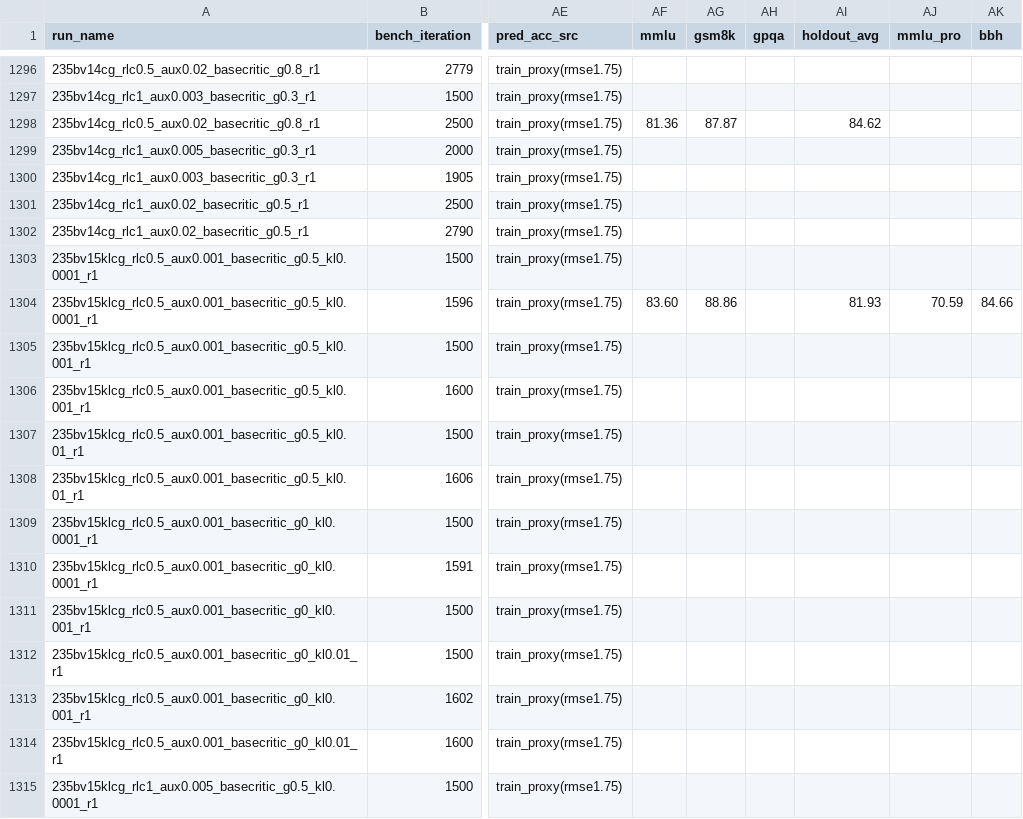
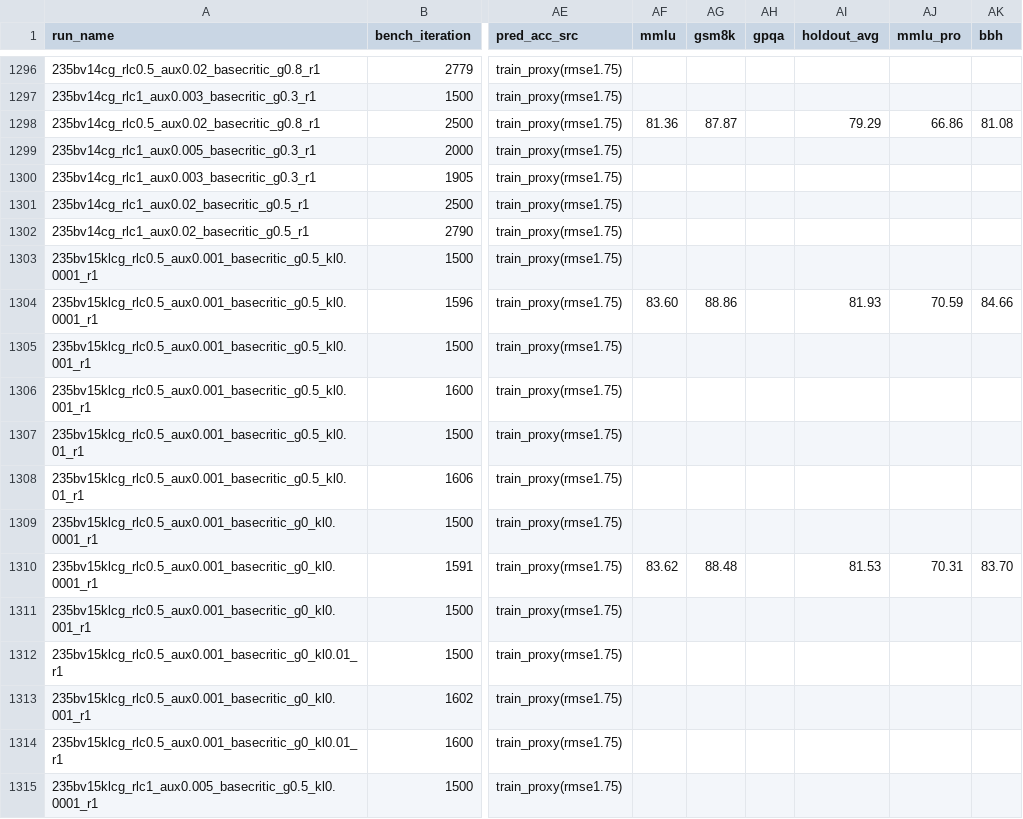
Before and after one commit to jondebug/Pai-Megatron-Patch, a CSV file: examples/qwen3/benchmarks/benchmark_results.csv, drawn as a sheet; only a part is shown, gaps mark what is left out; the diff names each change by its address in the sheet, - before the commit and + after, or states it on an @@ line.

Commit message:
auto: holdout ingest 2026-07-10T04:25:32Z

```diff
--- a/examples/qwen3/benchmarks/benchmark_results.csv
+++ b/examples/qwen3/benchmarks/benchmark_results.csv
-AI1298 (holdout_avg): 84.62
+AI1298 (holdout_avg): 79.29
-AJ1298 (mmlu_pro): (empty)
+AJ1298 (mmlu_pro): 66.86
-AK1298 (bbh): (empty)
+AK1298 (bbh): 81.08
-AF1310 (mmlu): (empty)
+AF1310 (mmlu): 83.62
-AG1310 (gsm8k): (empty)
+AG1310 (gsm8k): 88.48
-AI1310 (holdout_avg): (empty)
+AI1310 (holdout_avg): 81.53
-AJ1310 (mmlu_pro): (empty)
+AJ1310 (mmlu_pro): 70.31
-AK1310 (bbh): (empty)
+AK1310 (bbh): 83.70
```
